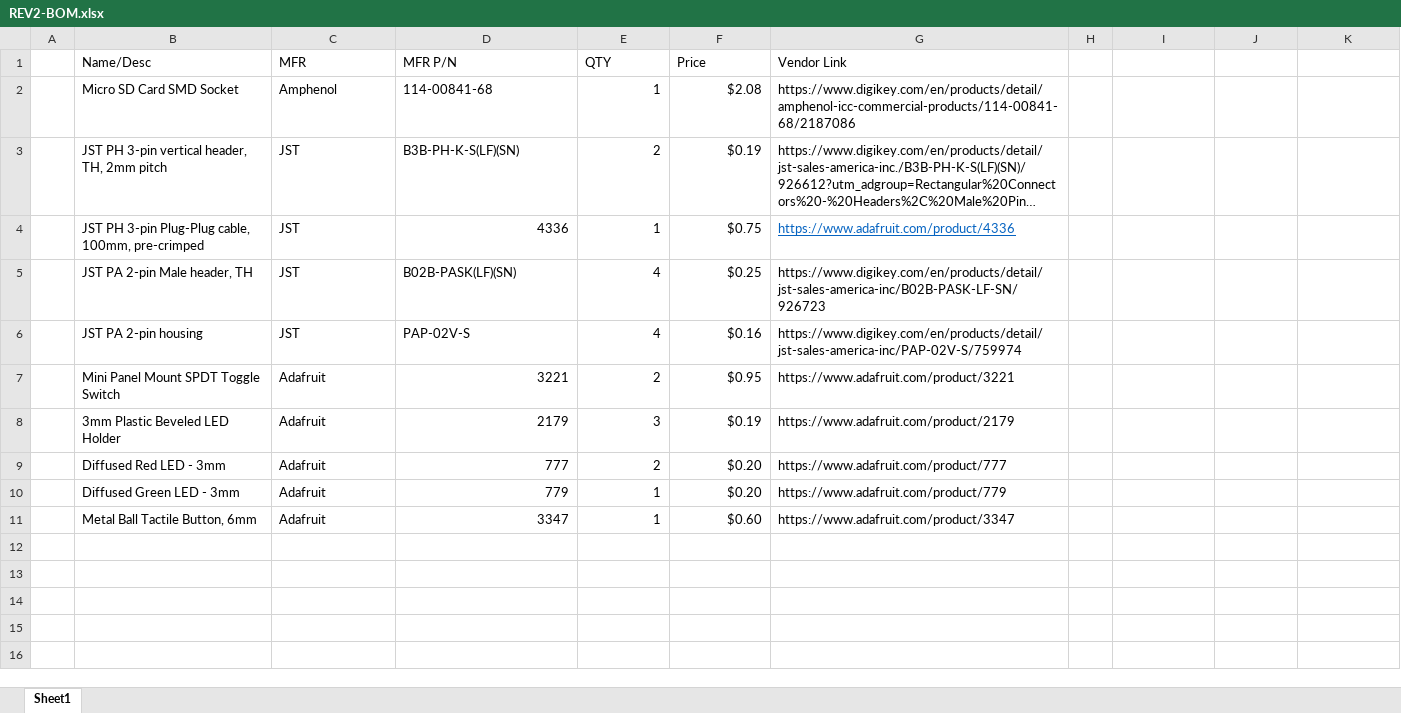
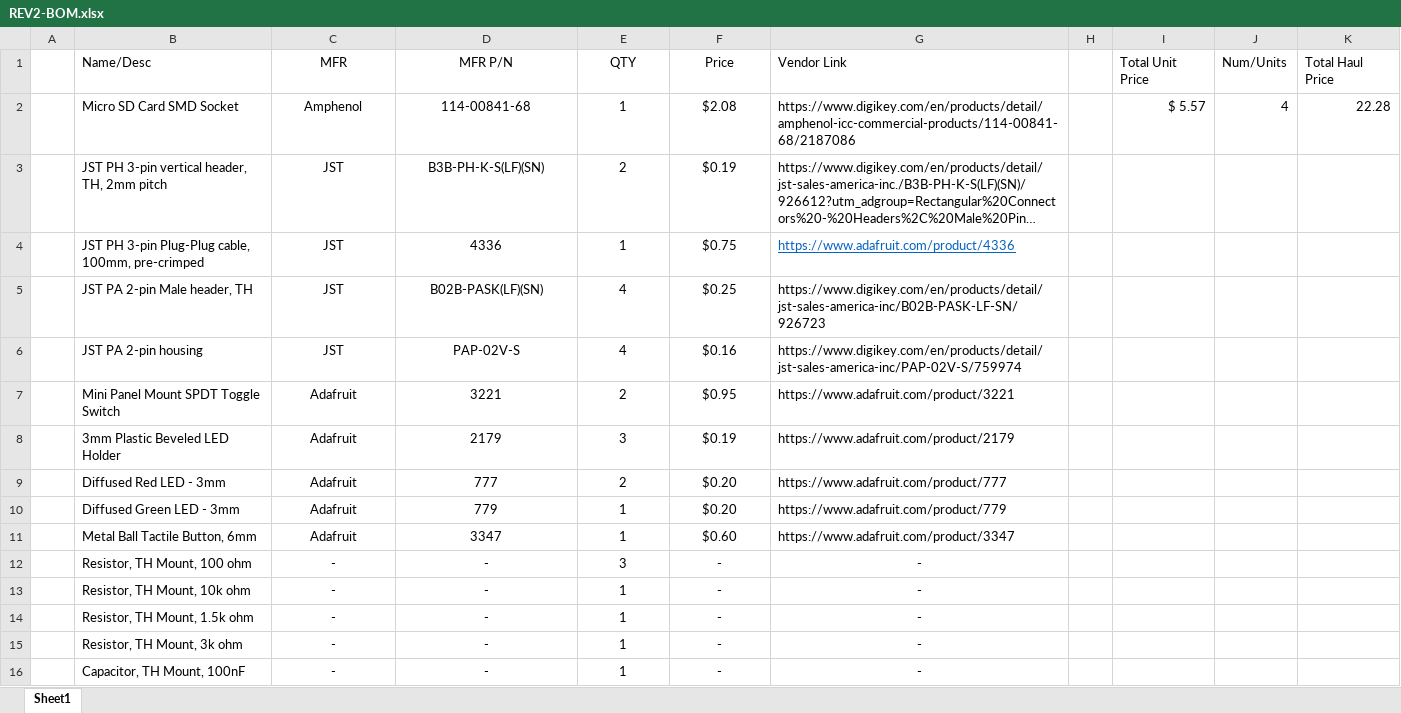
Before and after one commit to The-Art-of-Making/AoM-IoT-Bit, an Excel workbook: PCB-shield/REV2-BOM.xlsx, sheet Sheet1, drawn as a sheet; long unchanged cells end in …; values as stored, in another font and other column widths than the file's, no borders; the diff names each change by its address in the sheet, - before the commit and + after, or states it on an @@ line.

```diff
--- a/PCB-shield/REV2-BOM.xlsx (sheet Sheet1)
+++ b/PCB-shield/REV2-BOM.xlsx (sheet Sheet1)
-C1:F1 alignment: left
+C1:F1 alignment: center
-I1: (empty)
+I1: Total Unit Price
-J1: (empty)
+J1: Num/Units
-K1: (empty)
+K1: Total Haul Price
-C2:D3 alignment: left
+C2:D3 alignment: center
-E2:F3 alignment: right
+E2:F3 alignment: center
-I2 (Total Unit Price): (empty)
+I2 (Total Unit Price): $ 5.57
-J2 (Num/Units): (empty)
+J2 (Num/Units): 4
-K2 (Total Haul Price): (empty)
+K2 (Total Haul Price): 22.28
-C4 alignment: left
+C4 alignment: center
-D4:F4 alignment: right
+D4:F4 alignment: center
-C5:D6 alignment: left
+C5:D6 alignment: center
-E5:F6 alignment: right
+E5:F6 alignment: center
-C7:C11 alignment: left
+C7:C11 alignment: center
-D7:F11 alignment: right
+D7:F11 alignment: center
+row 12:  | Resistor, TH Mount, 100 ohm | - | - | 3 | - | -
+row 13:  | Resistor, TH Mount, 10k ohm | - | - | 1 | - | -
+row 14:  | Resistor, TH Mount, 1.5k ohm | - | - | 1 | - | -
+row 15:  | Resistor, TH Mount, 3k ohm | - | - | 1 | - | -
+row 16:  | Capacitor, TH Mount, 100nF | - | - | 1 | - | -
```
Also changed, not shown: 4 other files.
